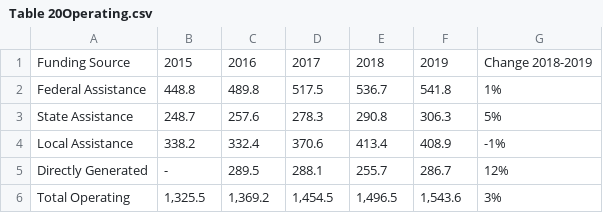
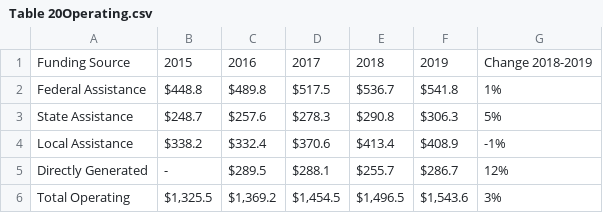
Before and after one commit to wordhulhasan/rural-transit-factbook, a CSV file: data/Table 20Operating.csv, drawn as a sheet.

```diff
--- a/data/Table 20Operating.csv
+++ b/data/Table 20Operating.csv
@@ -1,6 +1,6 @@
 Funding Source,2015,2016,2017,2018,2019,Change 2018-2019
-Federal Assistance,448.8,489.8,517.5,536.7,541.8,1%
-State Assistance,248.7,257.6,278.3,290.8,306.3,5%
-Local Assistance,338.2,332.4,370.6,413.4,408.9,-1%
-Directly Generated,-,289.5,288.1,255.7,286.7,12%
-Total Operating,"1,325.5","1,369.2","1,454.5","1,496.5","1,543.6",3%
+Federal Assistance,$448.8,$489.8,$517.5,$536.7,$541.8,1%
+State Assistance,$248.7,$257.6,$278.3,$290.8,$306.3,5%
+Local Assistance,$338.2,$332.4,$370.6,$413.4,$408.9,-1%
+Directly Generated,-,$289.5,$288.1,$255.7,$286.7,12%
+Total Operating,"$1,325.5","$1,369.2","$1,454.5","$1,496.5","$1,543.6",3%
```
Also changed, not shown: data/Table 20Capital.csv, 1 other file.
